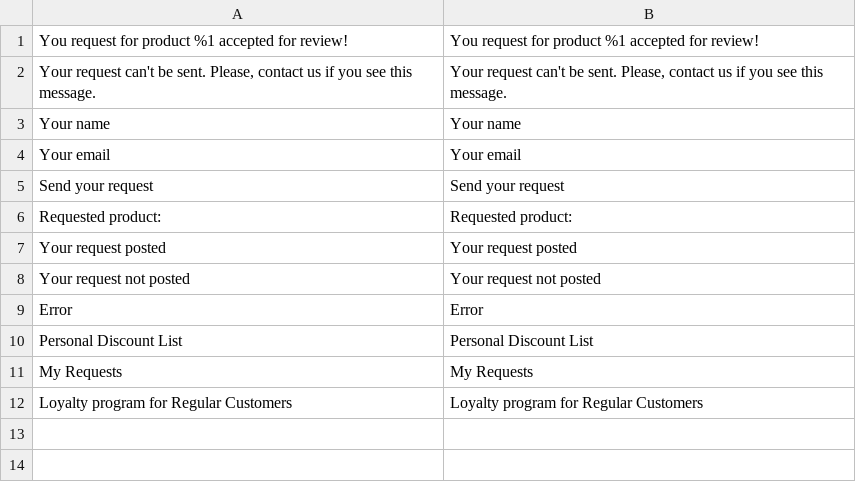
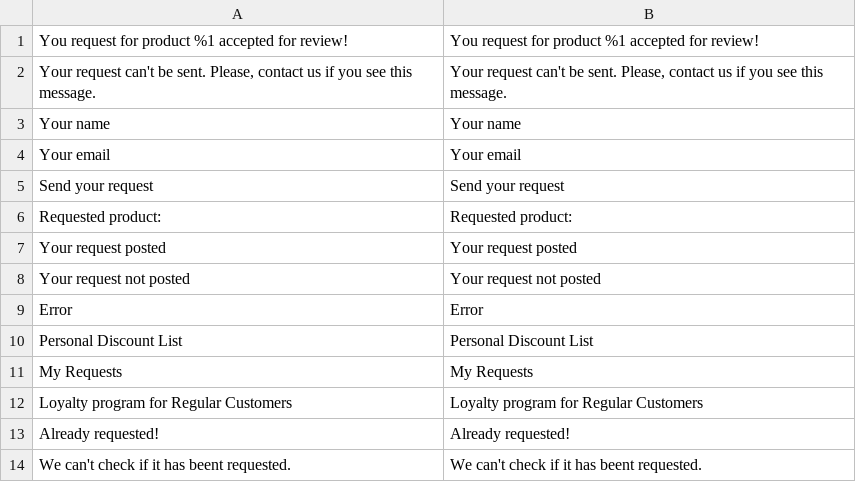
Before and after one commit to Lena2332/magento-project, a CSV file: app/code/OlenaK/RegularCustomer/i18n/en_US.csv, drawn as a sheet; the diff names each change by its address in the sheet, - before the commit and + after, or states it on an @@ line.

```diff
--- a/app/code/OlenaK/RegularCustomer/i18n/en_US.csv
+++ b/app/code/OlenaK/RegularCustomer/i18n/en_US.csv
+row 13: Already requested! | Already requested!
+row 14: We can't check if it has beent requested. | We can't check if it has beent requested.
```
Also changed, not shown: app/code/OlenaK/RegularCustomer/i18n/uk_UA.csv, 5 other files.
